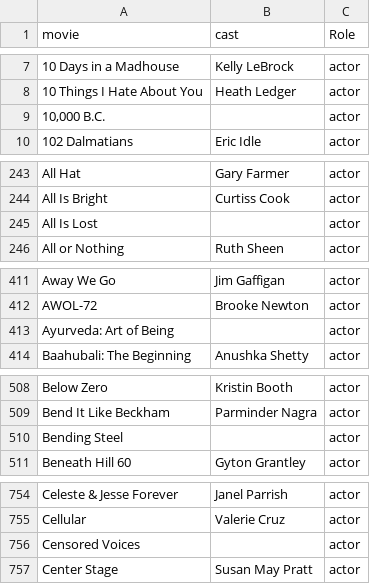
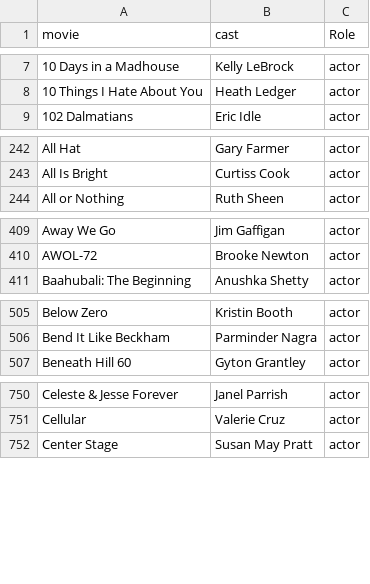
Before and after one commit to CharanSriAdmala/MoviePrediction, a CSV file: movie_cast2.csv, drawn as a sheet; only a part is shown, gaps mark what is left out; the diff covers the shown part only; the diff names each change by its address in the sheet, - before the commit and + after, or states it on an @@ line.

```diff
--- a/movie_cast2.csv
+++ b/movie_cast2.csv
-row 9: 10,000 B.C. |  | actor
-row 245: All Is Lost |  | actor
-row 413: Ayurveda: Art of Being |  | actor
-row 510: Bending Steel |  | actor
-row 756: Censored Voices |  | actor
```
Also changed, not shown: 8 removed rows elsewhere in this file, movie_cast1.csv, movie_cast3.csv, 5 other files.
